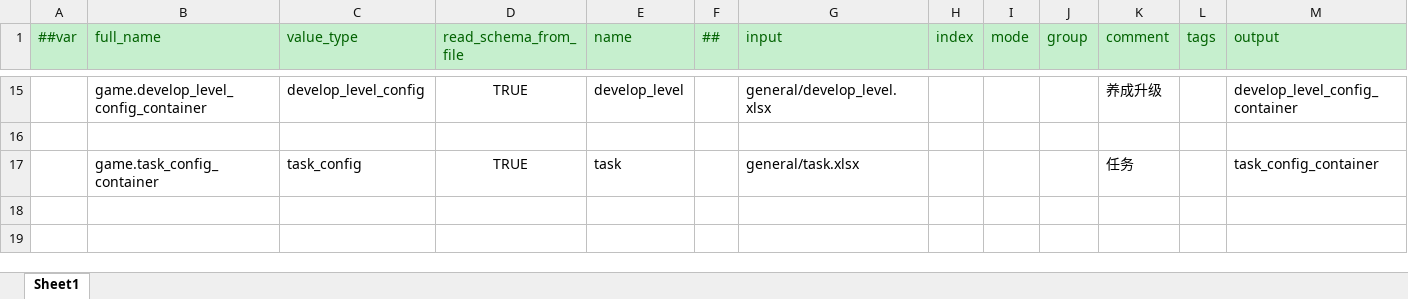
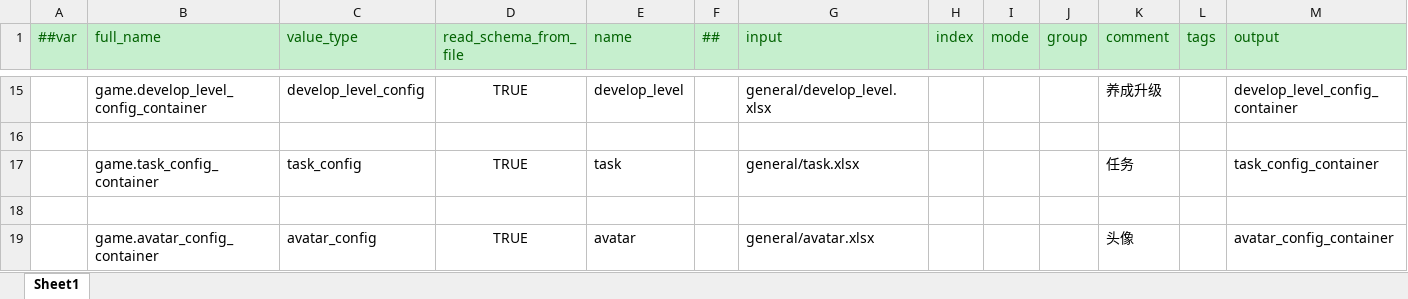
Before and after one commit to WuyangPeng/celeritas, an Excel workbook: data/config/luban/config/tables.xlsx, sheet Sheet1, drawn as a sheet; only a part is shown, gaps mark what is left out; values as stored, in another font and other column widths than the file's, no borders; conditional formats not drawn; the diff names each change by its address in the sheet, - before the commit and + after, or states it on an @@ line.

```diff
--- a/data/config/luban/config/tables.xlsx (sheet Sheet1)
+++ b/data/config/luban/config/tables.xlsx (sheet Sheet1)
+row 18: (empty)
+row 19:  | game.avatar_config_container | avatar_config | TRUE | avatar |  | general/avatar.xlsx |  |  |  | 头像 |  | avatar_config_container
```
Also changed, not shown: data/config/luban/config/beans.xlsx, data/config/luban/config/enums.xlsx, 6 other files.
